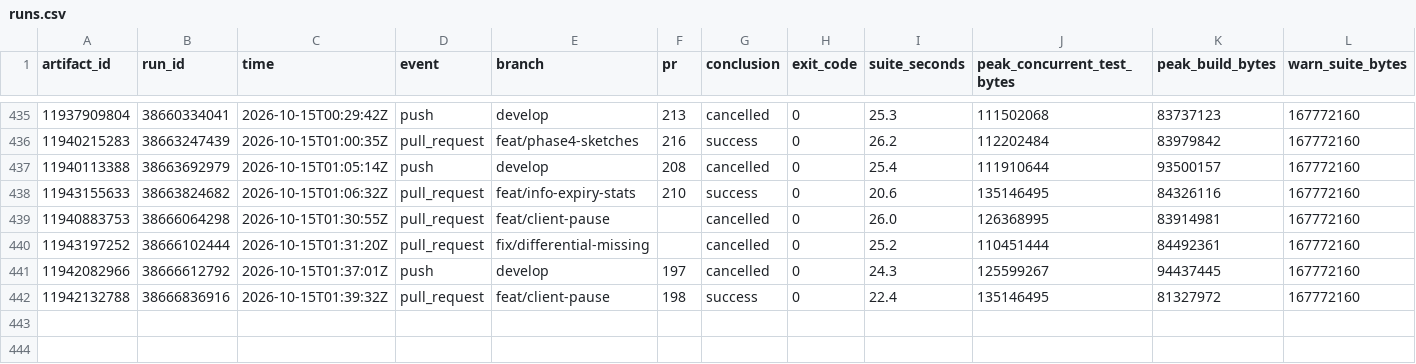
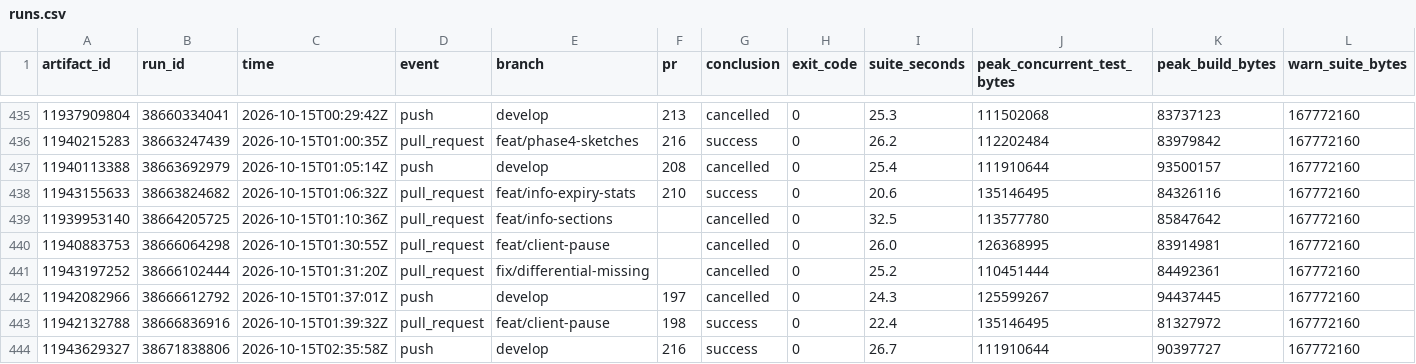
Before and after one commit to brandopakel/keel, a CSV file: ci/runs.csv, drawn as a sheet; only a part is shown, gaps mark what is left out; rows hold the shown columns only; the diff names each change by its address in the sheet, - before the commit and + after, or states it on an @@ line.

```diff
--- a/ci/runs.csv
+++ b/ci/runs.csv
+row 439: 11939953140 | 38664205725 | 2026-10-15T01:10:36Z | pull_request | feat/info-sections |  | cancelled | 0 | 32.5 | 113577780 | 85847642 | 167772160
+row 444: 11943629327 | 38671838806 | 2026-10-15T02:35:58Z | push | develop | 216 | success | 0 | 26.7 | 111910644 | 90397727 | 167772160
```
Also changed, not shown: ci/packages.csv, ci/tests.csv, 2 other files.
